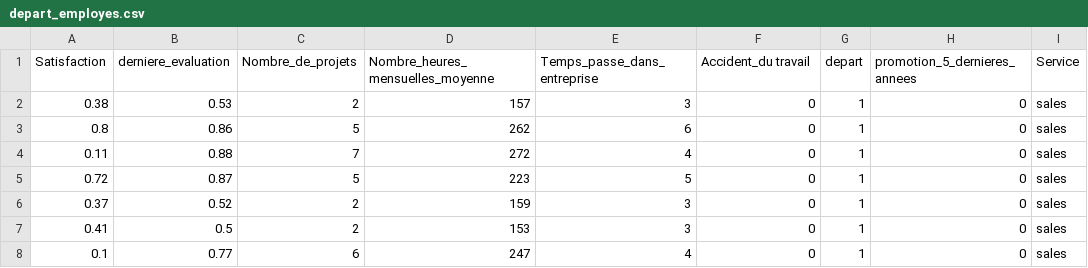
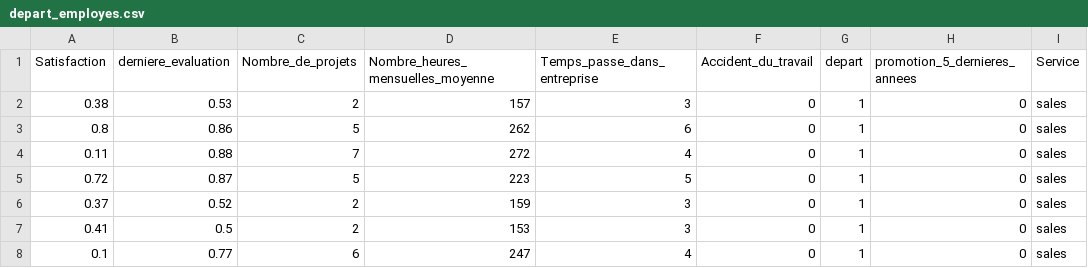
Before and after one commit to ndesbrosse/Projet-final, a CSV file: depart_employes.csv, drawn as a sheet; only a part is shown; the diff names each change by its address in the sheet, - before the commit and + after, or states it on an @@ line.

```diff
--- a/depart_employes.csv
+++ b/depart_employes.csv
-F1: Accident_du travail
+F1: Accident_du_travail
```
Also changed, not shown: 1 other file.
